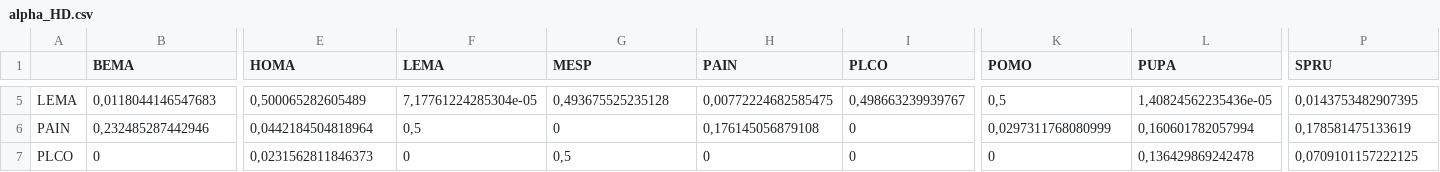
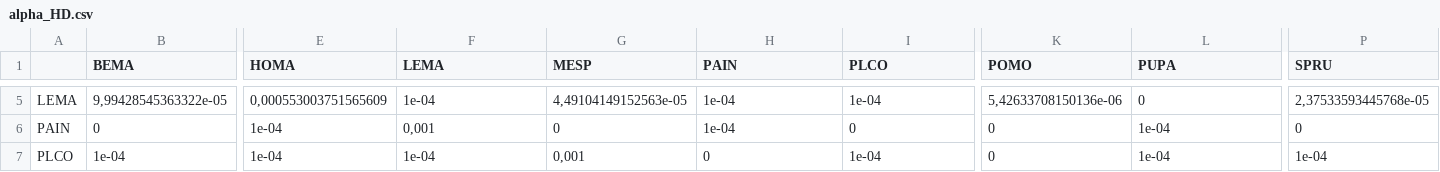
Before and after one commit to garciacallejas/MCT_SAD, a CSV file: results/alpha_HD.csv, drawn as a sheet; only a part is shown, gaps mark what is left out; the diff covers the shown part only; the diff names each change by its address in the sheet, - before the commit and + after, or states it on an @@ line.

```diff
--- a/results/alpha_HD.csv
+++ b/results/alpha_HD.csv
-B5 (BEMA): 0,0118044146547683
+B5 (BEMA): 9,99428545363322e-05
-E5 (HOMA): 0,500065282605489
+E5 (HOMA): 0,000553003751565609
-F5 (LEMA): 7,17761224285304e-05
+F5 (LEMA): 1e-04
-G5 (MESP): 0,493675525235128
+G5 (MESP): 4,49104149152563e-05
-H5 (PAIN): 0,00772224682585475
+H5 (PAIN): 1e-04
-I5 (PLCO): 0,498663239939767
+I5 (PLCO): 1e-04
-K5 (POMO): 0,5
+K5 (POMO): 5,42633708150136e-06
-L5 (PUPA): 1,40824562235436e-05
+L5 (PUPA): 0
-P5 (SPRU): 0,0143753482907395
+P5 (SPRU): 2,37533593445768e-05
-B6 (BEMA): 0,232485287442946
+B6 (BEMA): 0
-E6 (HOMA): 0,0442184504818964
+E6 (HOMA): 1e-04
-F6 (LEMA): 0,5
+F6 (LEMA): 0,001
-H6 (PAIN): 0,176145056879108
+H6 (PAIN): 1e-04
-K6 (POMO): 0,0297311768080999
+K6 (POMO): 0
-L6 (PUPA): 0,160601782057994
+L6 (PUPA): 1e-04
-P6 (SPRU): 0,178581475133619
+P6 (SPRU): 0
-B7 (BEMA): 0
+B7 (BEMA): 1e-04
-E7 (HOMA): 0,0231562811846373
+E7 (HOMA): 1e-04
-F7 (LEMA): 0
+F7 (LEMA): 1e-04
-G7 (MESP): 0,5
+G7 (MESP): 0,001
-I7 (PLCO): 0
+I7 (PLCO): 1e-04
-L7 (PUPA): 0,136429869242478
+L7 (PUPA): 1e-04
-P7 (SPRU): 0,0709101157222125
+P7 (SPRU): 1e-04
```
Also changed, not shown: 122 edited cells elsewhere in this file, results/lambda_HD.csv, 11 other files.
